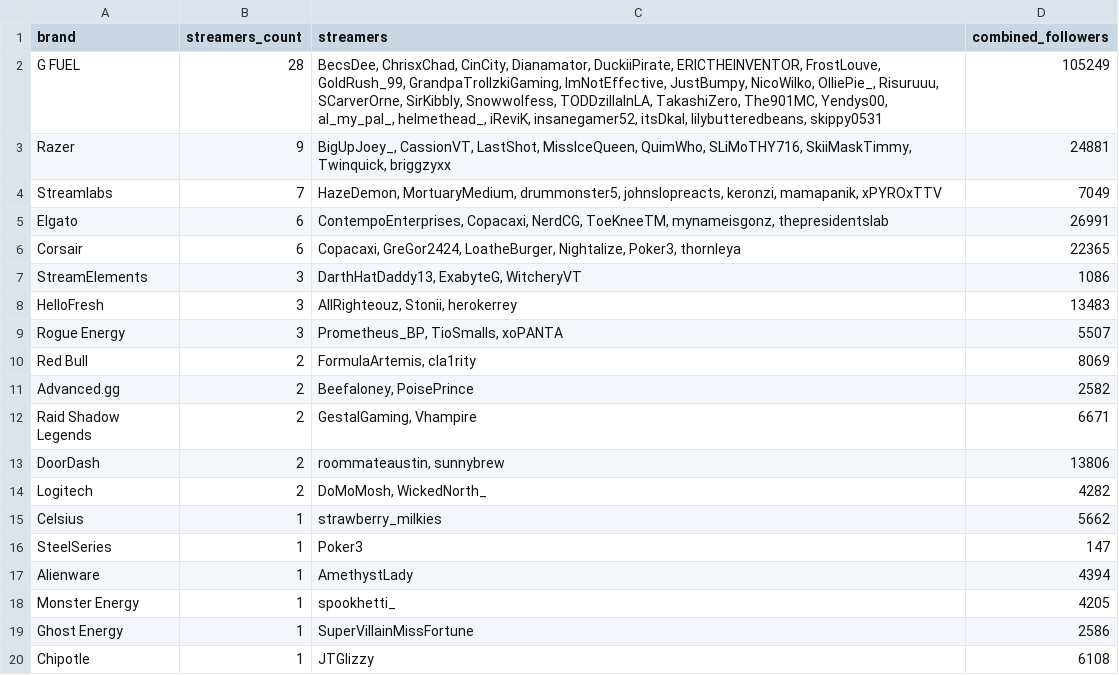
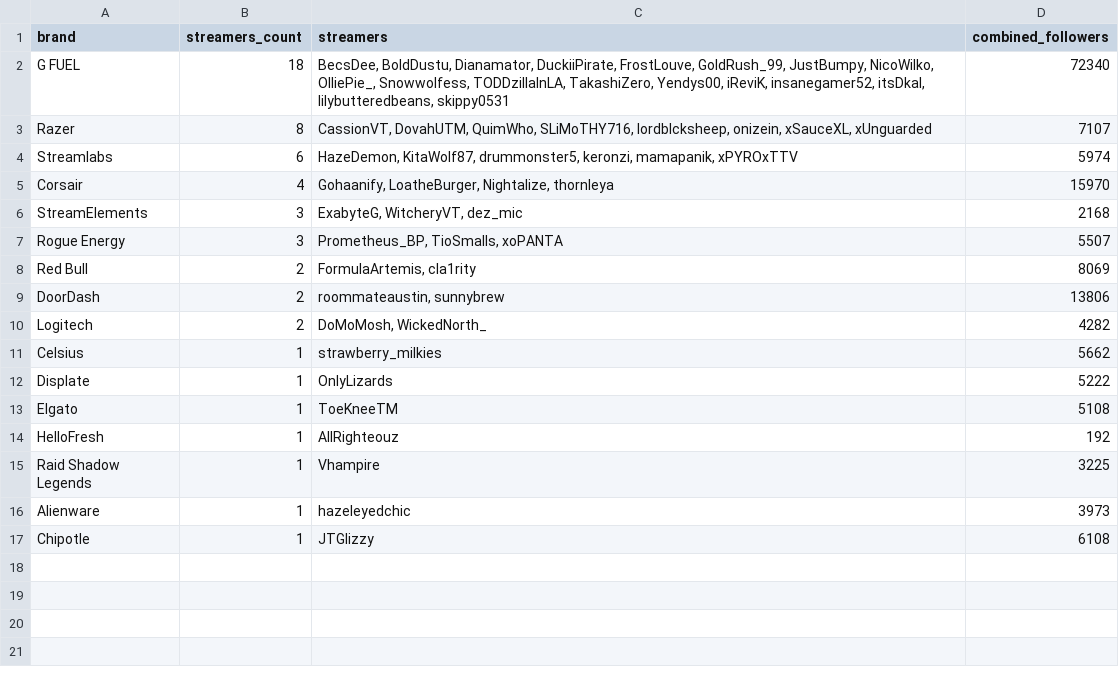
Before and after one commit to Evelynval-w/fracton-scanner, a CSV file: data/brands.csv, drawn as a sheet.

```diff
--- a/data/brands.csv
+++ b/data/brands.csv
@@ -1,13 +1,9 @@
 brand,streamers_count,streamers,combined_followers
-G FUEL,28,"BecsDee, ChrisxChad, CinCity, Dianamator, DuckiiPirate, ERICTHEINVENTOR, FrostLouve, GoldRush_99, GrandpaTrollzkiGaming, ImNotEffective, JustBumpy, NicoWilko, OlliePie_, Risuruuu, SCarverOrne, SirKibbly, Snowwolfess, TODDzillaInLA, TakashiZero, The901MC, Yendys00, al_my_pal_, helmethead_, iReviK, insanegamer52, itsDkal, lilybutteredbeans, skippy0531",105249
-Razer,9,"BigUpJoey_, CassionVT, LastShot, MissIceQueen, QuimWho, SLiMoTHY716, SkiiMaskTimmy, Twinquick, briggzyxx",24881
-Streamlabs,7,"HazeDemon, MortuaryMedium, drummonster5, johnslopreacts, keronzi, mamapanik, xPYROxTTV",7049
-Elgato,6,"ContempoEnterprises, Copacaxi, NerdCG, ToeKneeTM, mynameisgonz, thepresidentslab",26991
-Corsair,6,"Copacaxi, GreGor2424, LoatheBurger, Nightalize, Poker3, thornleya",22365
-StreamElements,3,"DarthHatDaddy13, ExabyteG, WitcheryVT",1086
-HelloFresh,3,"AllRighteouz, Stonii, herokerrey",13483
+G FUEL,18,"BecsDee, BoldDustu, Dianamator, DuckiiPirate, FrostLouve, GoldRush_99, JustBumpy, NicoWilko, OlliePie_, Snowwolfess, TODDzillaInLA, TakashiZero, Yendys00, iReviK, insanegamer52, itsDkal, lilybutteredbeans, skippy0531",72340
+Razer,8,"CassionVT, DovahUTM, QuimWho, SLiMoTHY716, lordblcksheep, onizein, xSauceXL, xUnguarded",7107
+Streamlabs,6,"HazeDemon, KitaWolf87, drummonster5, keronzi, mamapanik, xPYROxTTV",5974
+Corsair,4,"Gohaanify, LoatheBurger, Nightalize, thornleya",15970
+StreamElements,3,"ExabyteG, WitcheryVT, dez_mic",2168
 Rogue Energy,3,"Prometheus_BP, TioSmalls, xoPANTA",5507
 Red Bull,2,"FormulaArtemis, cla1rity",8069
-Advanced.gg,2,"Beefaloney, PoisePrince",2582
-Raid Shadow Legends,2,"GestalGaming, Vhampire",6671
 DoorDash,2,"roommateaustin, sunnybrew",13806
@@ -15,6 +11,7 @@ Logitech,2,"DoMoMosh, WickedNorth_",4282
 Celsius,1,strawberry_milkies,5662
-SteelSeries,1,Poker3,147
-Alienware,1,AmethystLady,4394
-Monster Energy,1,spookhetti_,4205
-Ghost Energy,1,SuperVillainMissFortune,2586
+Displate,1,OnlyLizards,5222
+Elgato,1,ToeKneeTM,5108
+HelloFresh,1,AllRighteouz,192
+Raid Shadow Legends,1,Vhampire,3225
+Alienware,1,hazeleyedchic,3973
 Chipotle,1,JTGlizzy,6108
```
Also changed, not shown: 9 other files.
